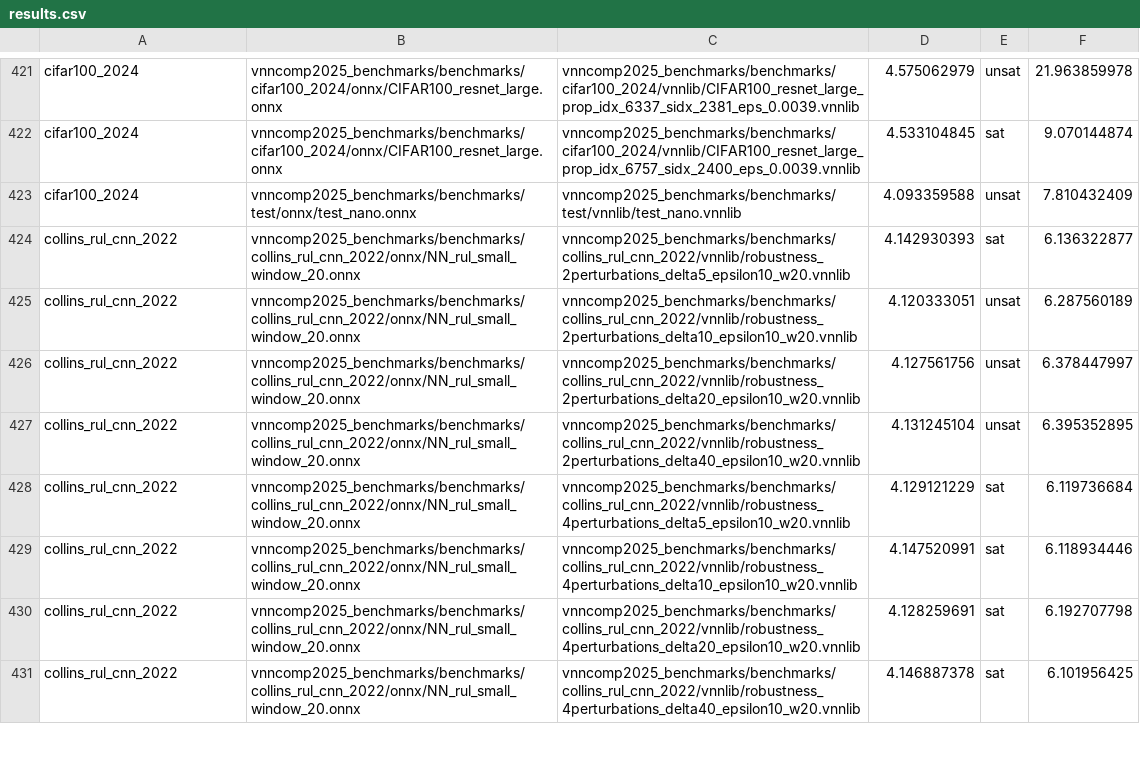
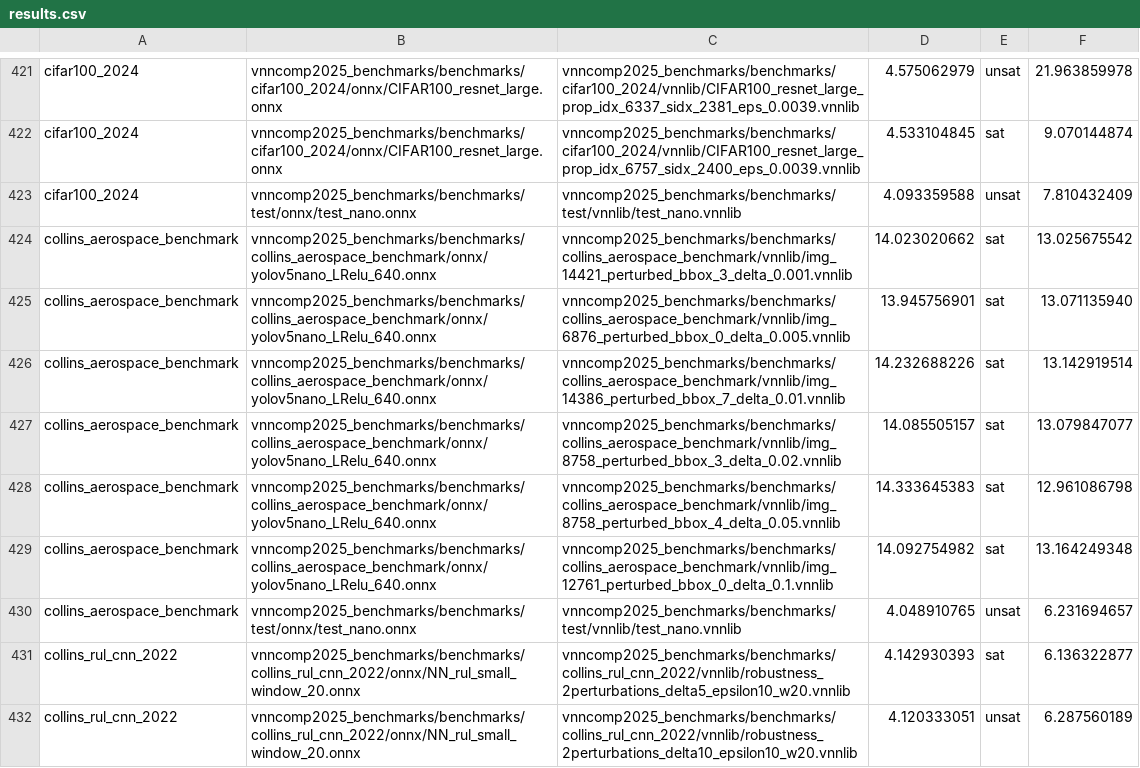
Before and after one commit to VNN-COMP/vnncomp2025_results, a CSV file: pyrat/results.csv, drawn as a sheet; only a part is shown, gaps mark what is left out; the shorter side is filled out with more unchanged rows.

Commit message:
Added results for pyrat on 2025_collins_aerospace_benchmark

```diff
--- a/pyrat/results.csv
+++ b/pyrat/results.csv
@@ -423,2 +423,9 @@ cifar100_2024,vnncomp2025_benchmarks/benchmarks/cifar100_2024/onnx/CIFAR100_resn
 cifar100_2024,vnncomp2025_benchmarks/benchmarks/test/onnx/test_nano.onnx,vnncomp2025_benchmarks/benchmarks/test/vnnlib/test_nano.vnnlib,4.093359588,unsat,7.810432409
+collins_aerospace_benchmark,vnncomp2025_benchmarks/benchmarks/collins_aerospace_benchmark/onnx/yolov5nano_LRelu_640.onnx,vnncomp2025_benchmarks/benchmarks/collins_aerospace_benchmark/vnnlib/img_14421_perturbed_bbox_3_delta_0.001.vnnlib,14.023020662,sat,13.025675542
+collins_aerospace_benchmark,vnncomp2025_benchmarks/benchmarks/collins_aerospace_benchmark/onnx/yolov5nano_LRelu_640.onnx,vnncomp2025_benchmarks/benchmarks/collins_aerospace_benchmark/vnnlib/img_6876_perturbed_bbox_0_delta_0.005.vnnlib,13.945756901,sat,13.071135940
+collins_aerospace_benchmark,vnncomp2025_benchmarks/benchmarks/collins_aerospace_benchmark/onnx/yolov5nano_LRelu_640.onnx,vnncomp2025_benchmarks/benchmarks/collins_aerospace_benchmark/vnnlib/img_14386_perturbed_bbox_7_delta_0.01.vnnlib,14.232688226,sat,13.142919514
+collins_aerospace_benchmark,vnncomp2025_benchmarks/benchmarks/collins_aerospace_benchmark/onnx/yolov5nano_LRelu_640.onnx,vnncomp2025_benchmarks/benchmarks/collins_aerospace_benchmark/vnnlib/img_8758_perturbed_bbox_3_delta_0.02.vnnlib,14.085505157,sat,13.079847077
+collins_aerospace_benchmark,vnncomp2025_benchmarks/benchmarks/collins_aerospace_benchmark/onnx/yolov5nano_LRelu_640.onnx,vnncomp2025_benchmarks/benchmarks/collins_aerospace_benchmark/vnnlib/img_8758_perturbed_bbox_4_delta_0.05.vnnlib,14.333645383,sat,12.961086798
+collins_aerospace_benchmark,vnncomp2025_benchmarks/benchmarks/collins_aerospace_benchmark/onnx/yolov5nano_LRelu_640.onnx,vnncomp2025_benchmarks/benchmarks/collins_aerospace_benchmark/vnnlib/img_12761_perturbed_bbox_0_delta_0.1.vnnlib,14.092754982,sat,13.164249348
+collins_aerospace_benchmark,vnncomp2025_benchmarks/benchmarks/test/onnx/test_nano.onnx,vnncomp2025_benchmarks/benchmarks/test/vnnlib/test_nano.vnnlib,4.048910765,unsat,6.231694657
 collins_rul_cnn_2022,vnncomp2025_benchmarks/benchmarks/collins_rul_cnn_2022/onnx/NN_rul_small_window_20.onnx,vnncomp2025_benchmarks/benchmarks/collins_rul_cnn_2022/vnnlib/robustness_2perturbations_delta5_epsilon10_w20.vnnlib,4.142930393,sat,6.136322877
```
Also changed, not shown: 8 other files.
